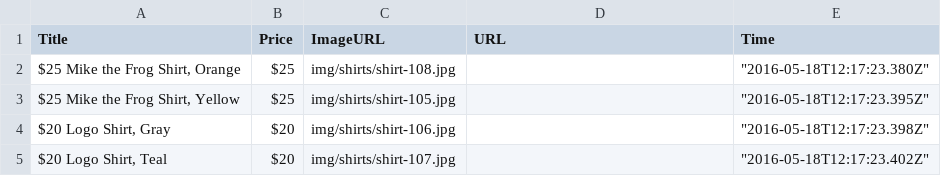
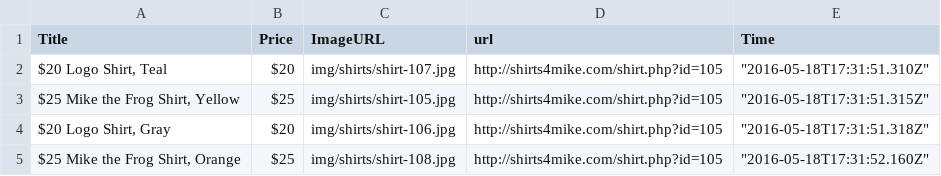
Before and after one commit to PatrickMockridge/Treehouse-Techdegree-JS-Project6-ContentScraper, a CSV file: data/18-05-2016.csv, drawn as a sheet.

```diff
--- a/data/18-05-2016.csv
+++ b/data/18-05-2016.csv
@@ -1,5 +1,5 @@
-"Title","Price","ImageURL","URL","Time"
-"$25 Mike the Frog Shirt, Orange","$25","img/shirts/shirt-108.jpg",,"""2016-05-18T12:17:23.380Z"""
-"$25 Mike the Frog Shirt, Yellow","$25","img/shirts/shirt-105.jpg",,"""2016-05-18T12:17:23.395Z"""
-"$20 Logo Shirt, Gray","$20","img/shirts/shirt-106.jpg",,"""2016-05-18T12:17:23.398Z"""
-"$20 Logo Shirt, Teal","$20","img/shirts/shirt-107.jpg",,"""2016-05-18T12:17:23.402Z"""
+"Title","Price","ImageURL","url","Time"
+"$20 Logo Shirt, Teal","$20","img/shirts/shirt-107.jpg","http://shirts4mike.com/shirt.php?id=105","""2016-05-18T17:31:51.310Z"""
+"$25 Mike the Frog Shirt, Yellow","$25","img/shirts/shirt-105.jpg","http://shirts4mike.com/shirt.php?id=105","""2016-05-18T17:31:51.315Z"""
+"$20 Logo Shirt, Gray","$20","img/shirts/shirt-106.jpg","http://shirts4mike.com/shirt.php?id=105","""2016-05-18T17:31:51.318Z"""
+"$25 Mike the Frog Shirt, Orange","$25","img/shirts/shirt-108.jpg","http://shirts4mike.com/shirt.php?id=105","""2016-05-18T17:31:52.160Z"""
```
Also changed, not shown: 1 other file.
